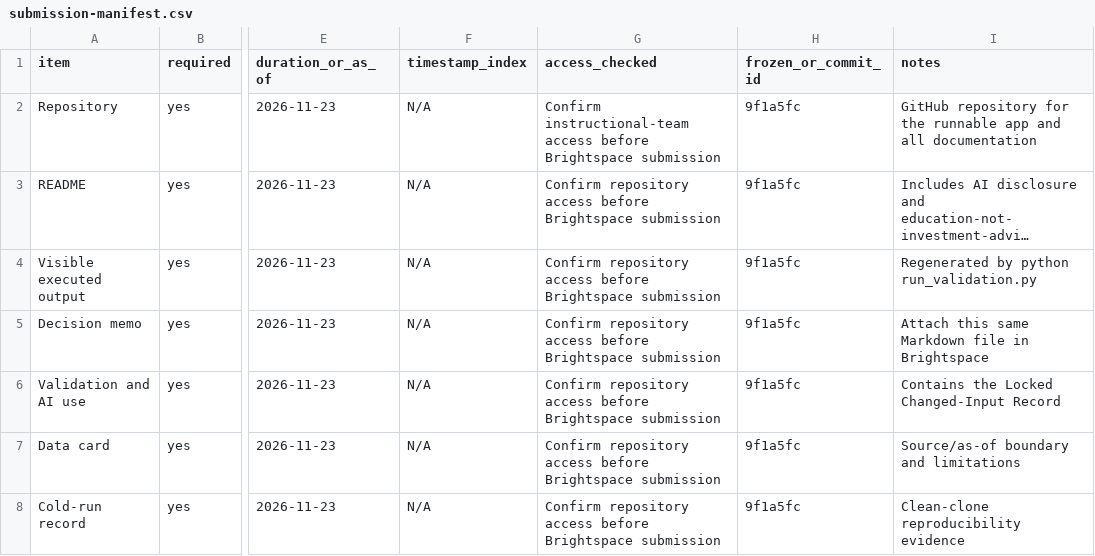
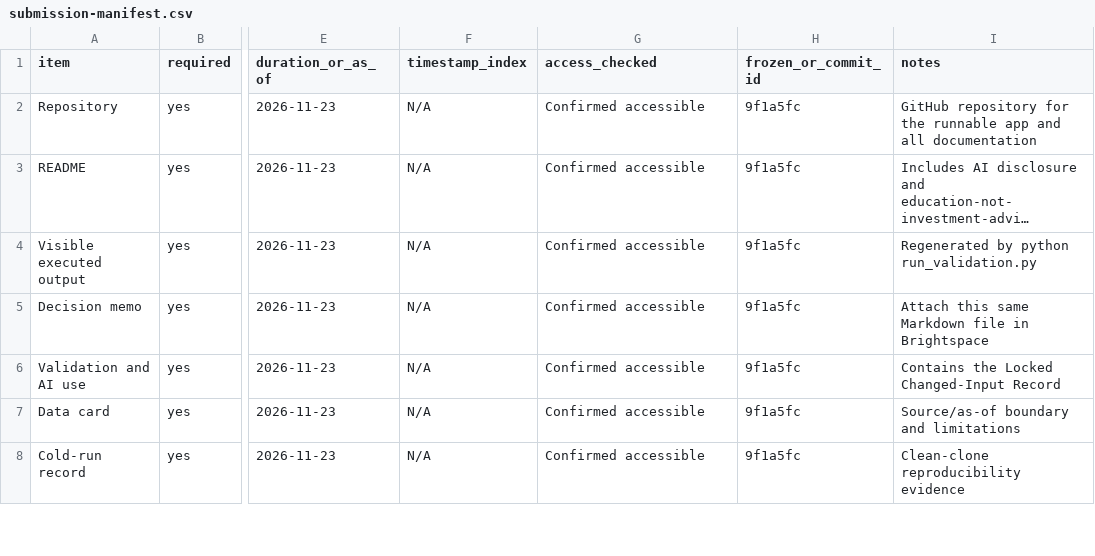
Before and after one commit to Loganritter1/Project-2, a CSV file: docs/submission-manifest.csv, drawn as a sheet; only a part is shown, gaps mark what is left out; long unchanged cells end in …; the diff covers the shown part only; the diff names each change by its address in the sheet, - before the commit and + after, or states it on an @@ line.

Commit message:
Mark submission access confirmed

```diff
--- a/docs/submission-manifest.csv
+++ b/docs/submission-manifest.csv
-G2 (access_checked): Confirm instructional-team access before Brightspace submission
+G2 (access_checked): Confirmed accessible
-G3:G8 (access_checked): Confirm repository access before Brightspace submission
+G3:G8 (access_checked): Confirmed accessible
```
Also changed, not shown: 6 edited cells elsewhere in this file.
